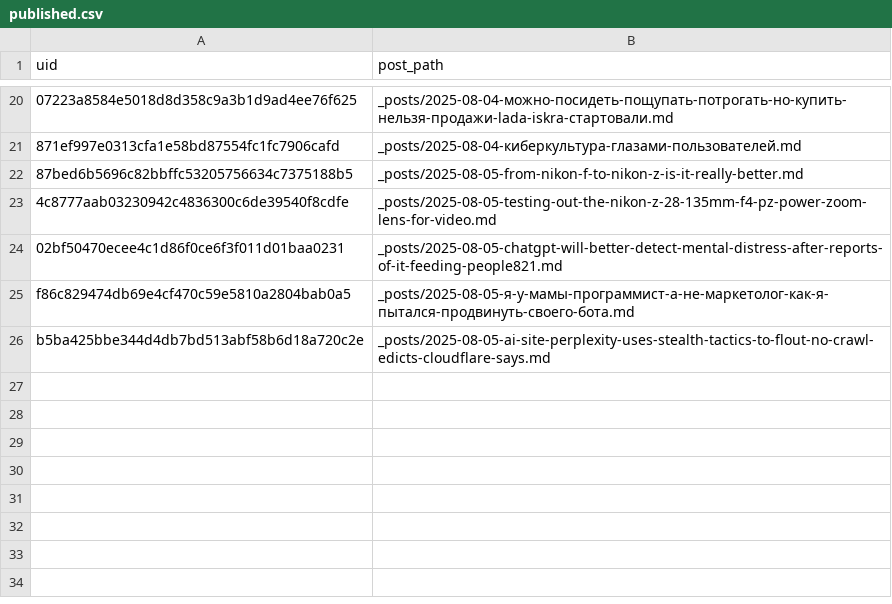
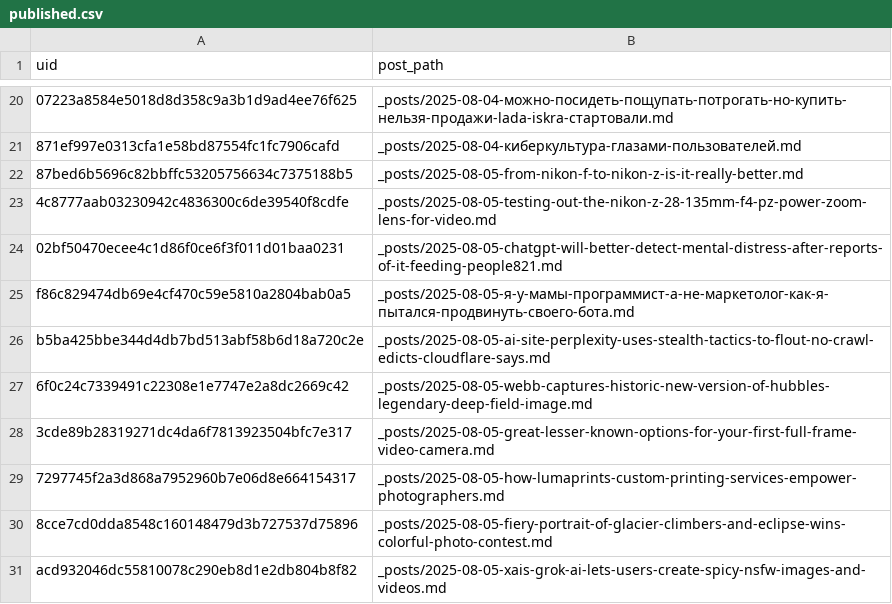
Before and after one commit to ViShark2882/niche-hub, a CSV file: data/published.csv, drawn as a sheet; only a part is shown, gaps mark what is left out; the diff names each change by its address in the sheet, - before the commit and + after, or states it on an @@ line.

Commit message:
new posts

```diff
--- a/data/published.csv
+++ b/data/published.csv
+row 27: 6f0c24c7339491c22308e1e7747e2a8dc2669c42 | _posts/2025-08-05-webb-captures-historic-new-version-of-hubbles-legendary-deep-field-image.md
+row 28: 3cde89b28319271dc4da6f7813923504bfc7e317 | _posts/2025-08-05-great-lesser-known-options-for-your-first-full-frame-video-camera.md
+row 29: 7297745f2a3d868a7952960b7e06d8e664154317 | _posts/2025-08-05-how-lumaprints-custom-printing-services-empower-photographers.md
+row 30: 8cce7cd0dda8548c160148479d3b727537d75896 | _posts/2025-08-05-fiery-portrait-of-glacier-climbers-and-eclipse-wins-colorful-photo-contest.md
+row 31: acd932046dc55810078c290eb8d1e2db804b8f82 | _posts/2025-08-05-xais-grok-ai-lets-users-create-spicy-nsfw-images-and-videos.md
```
Also changed, not shown: 5 other files.
